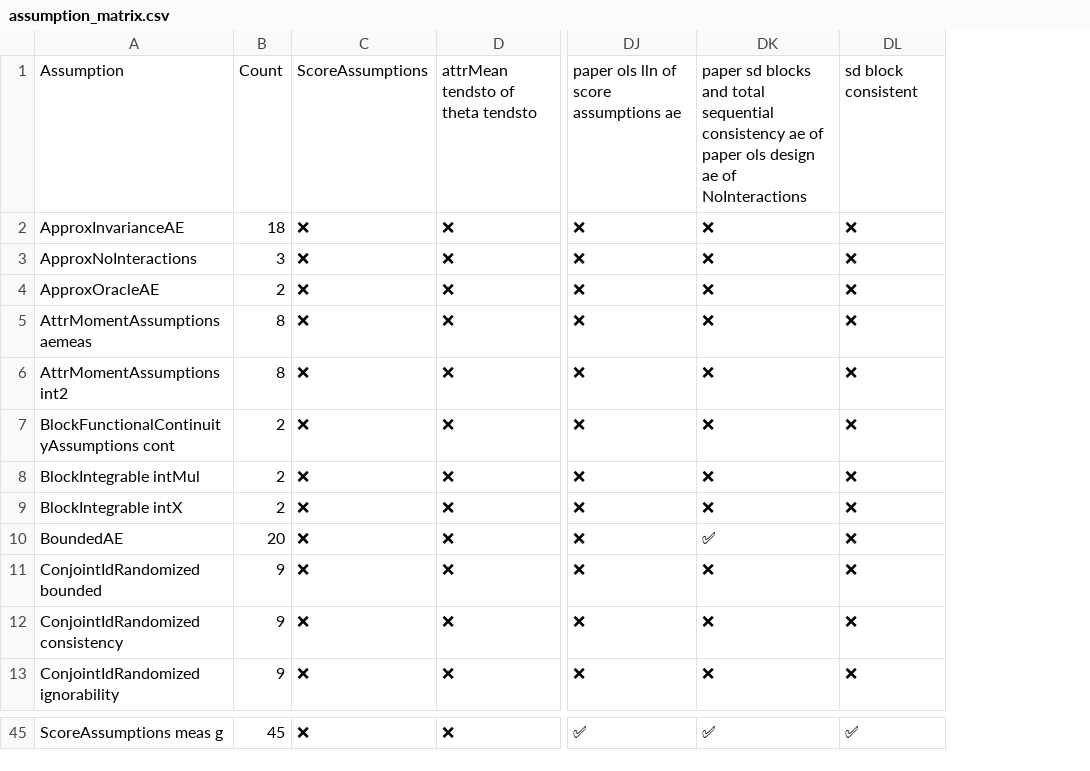
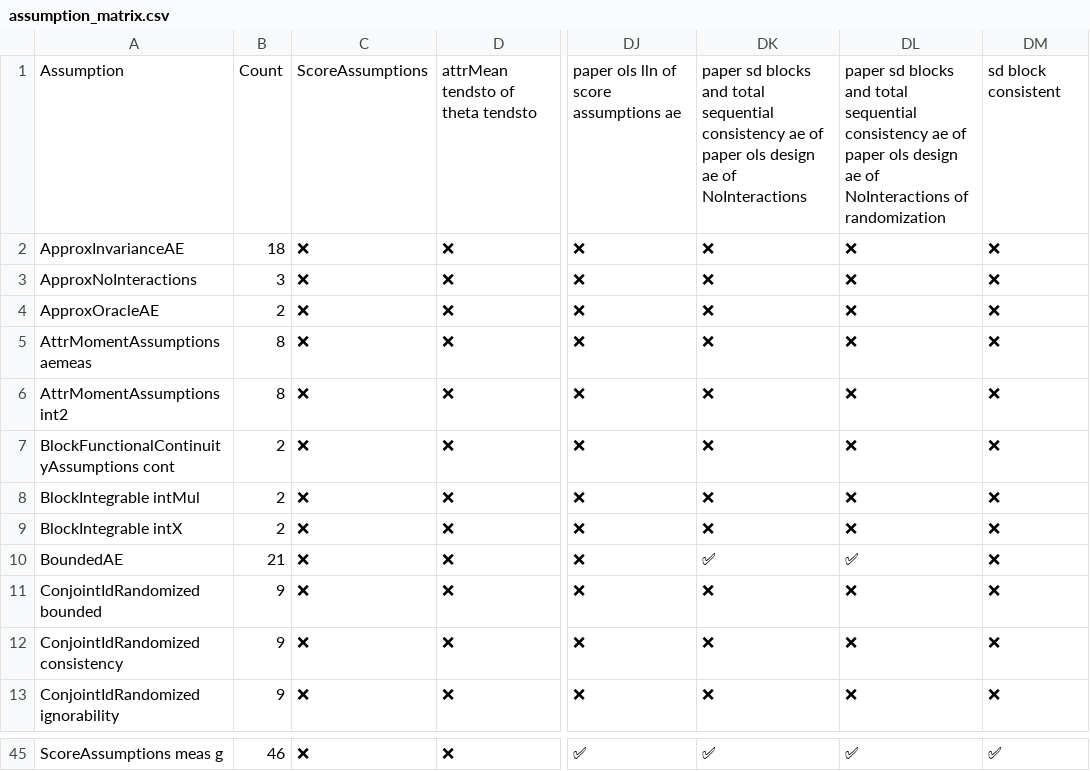
Before and after one commit to jon-mellon/ConjointSD, a CSV file: dependency_tables_files/assumption_matrix.csv, drawn as a sheet; only a part is shown, gaps mark what is left out; the diff covers the shown part only; the diff names each change by its address in the sheet, - before the commit and + after, or states it on an @@ line.

```diff
--- a/dependency_tables_files/assumption_matrix.csv
+++ b/dependency_tables_files/assumption_matrix.csv
+column DL, rows 1-13: paper sd blocks and total sequential consistency ae of paper ols design ae of NoInteractions of randomization | ❌ | ❌ | ❌ | ❌ | ❌ | ❌ | ❌ | ❌ | ✅ | ❌ | ❌ | ❌; row 45: ✅
-B10: 20
+B10: 21
-B45: 45
+B45: 46
```
Also changed, not shown: 21 edited cells elsewhere in this file, 9 other files.
